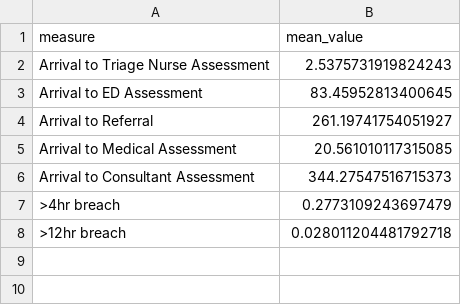
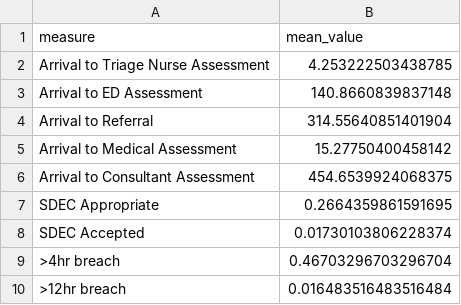
Before and after one commit to tomwhknight/emergency_care_simulation, a CSV file: data/results/summary_results_complete.csv, drawn as a sheet.

```diff
--- a/data/results/summary_results_complete.csv
+++ b/data/results/summary_results_complete.csv
@@ -1,8 +1,10 @@
 measure,mean_value
-Arrival to Triage Nurse Assessment,2.5375731919824243
-Arrival to ED Assessment,83.45952813400645
-Arrival to Referral,261.19741754051927
-Arrival to Medical Assessment,20.561010117315085
-Arrival to Consultant Assessment,344.27547516715373
->4hr breach,0.2773109243697479
->12hr breach,0.028011204481792718
+Arrival to Triage Nurse Assessment,4.253222503438785
+Arrival to ED Assessment,140.8660839837148
+Arrival to Referral,314.55640851401904
+Arrival to Medical Assessment,15.27750400458142
+Arrival to Consultant Assessment,454.6539924068375
+SDEC Appropriate,0.2664359861591695
+SDEC Accepted,0.01730103806228374
+>4hr breach,0.46703296703296704
+>12hr breach,0.016483516483516484
```
Also changed, not shown: data/results/amu_queue_monitoring.csv, data/results/consultant_queue_monitoring_results.csv, 7 other files.
